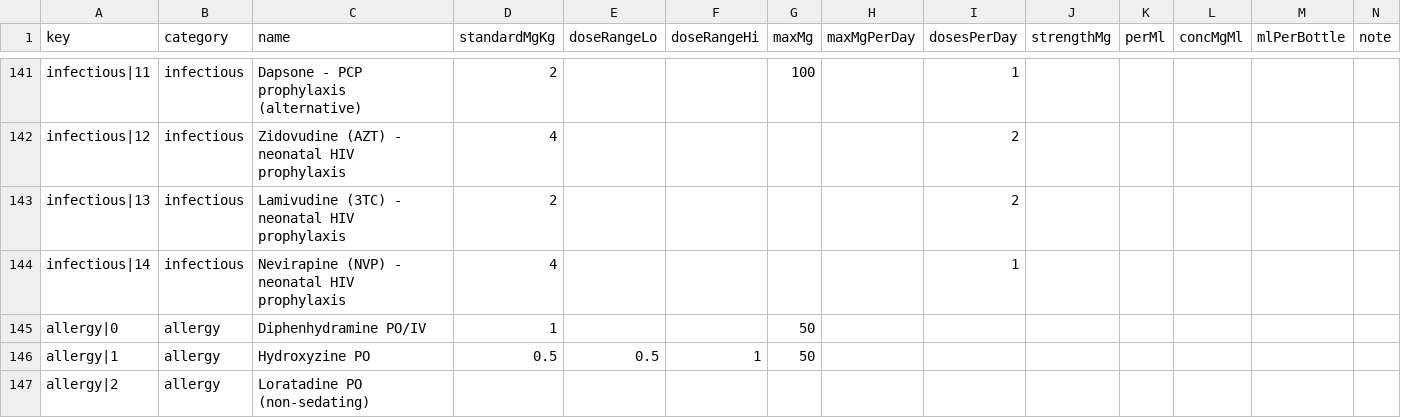
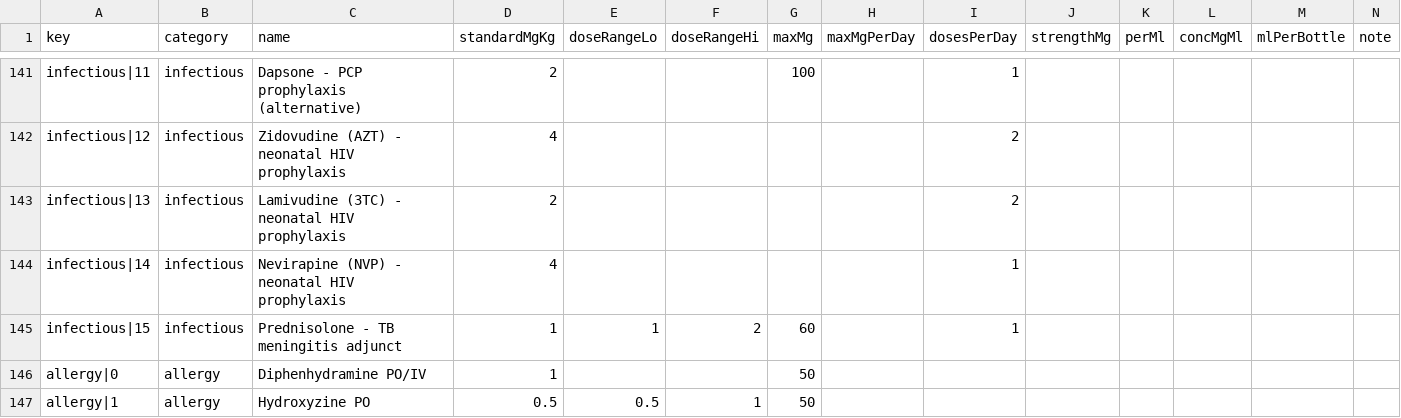
Before and after one commit to rainped2med/ped-common-med, a CSV file: drugs_sheet_export.csv, drawn as a sheet; only a part is shown, gaps mark what is left out; the shorter side is filled out with more unchanged rows; rows hold the shown columns only; the diff names each change by its address in the sheet, - before the commit and + after, or states it on an @@ line.

```diff
--- a/drugs_sheet_export.csv
+++ b/drugs_sheet_export.csv
+row 145: infectious|15 | infectious | Prednisolone - TB meningitis adjunct | 1 | 1 | 2 | 60 |  | 1
```
Also changed, not shown: 1 other file.
